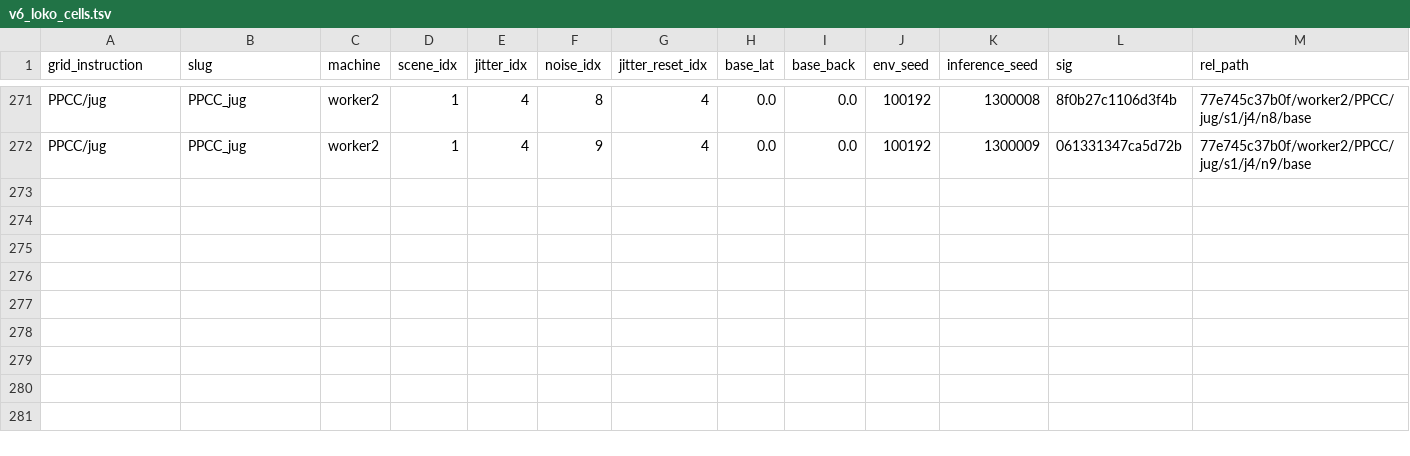
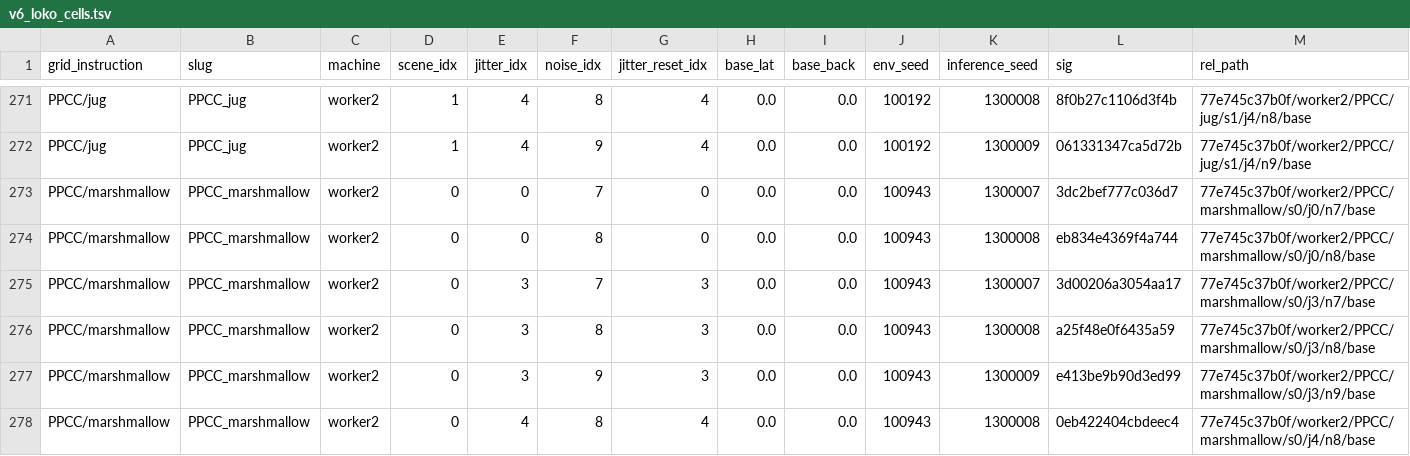
Before and after one commit to hanyangtae/temporal_vla, a TSV file: configs/collect/n15_grid_v6_scene_jitter/v6_loko_cells.tsv, drawn as a sheet; only a part is shown, gaps mark what is left out; rows hold the shown columns only; the diff names each change by its address in the sheet, - before the commit and + after, or states it on an @@ line.

```diff
--- a/configs/collect/n15_grid_v6_scene_jitter/v6_loko_cells.tsv
+++ b/configs/collect/n15_grid_v6_scene_jitter/v6_loko_cells.tsv
+row 273: PPCC/marshmallow | PPCC_marshmallow | worker2 | 0 | 0 | 7 | 0 | 0.0 | 0.0 | 100943 | 1300007 | 3dc2bef777c036d7 | 77e745c37b0f/worker2/PPCC/marshmallow/s0/j0/n7/base
+row 274: PPCC/marshmallow | PPCC_marshmallow | worker2 | 0 | 0 | 8 | 0 | 0.0 | 0.0 | 100943 | 1300008 | eb834e4369f4a744 | 77e745c37b0f/worker2/PPCC/marshmallow/s0/j0/n8/base
+row 275: PPCC/marshmallow | PPCC_marshmallow | worker2 | 0 | 3 | 7 | 3 | 0.0 | 0.0 | 100943 | 1300007 | 3d00206a3054aa17 | 77e745c37b0f/worker2/PPCC/marshmallow/s0/j3/n7/base
+row 276: PPCC/marshmallow | PPCC_marshmallow | worker2 | 0 | 3 | 8 | 3 | 0.0 | 0.0 | 100943 | 1300008 | a25f48e0f6435a59 | 77e745c37b0f/worker2/PPCC/marshmallow/s0/j3/n8/base
+row 277: PPCC/marshmallow | PPCC_marshmallow | worker2 | 0 | 3 | 9 | 3 | 0.0 | 0.0 | 100943 | 1300009 | e413be9b90d3ed99 | 77e745c37b0f/worker2/PPCC/marshmallow/s0/j3/n9/base
+row 278: PPCC/marshmallow | PPCC_marshmallow | worker2 | 0 | 4 | 8 | 4 | 0.0 | 0.0 | 100943 | 1300008 | 0eb422404cbdeec4 | 77e745c37b0f/worker2/PPCC/marshmallow/s0/j4/n8/base
```
Also changed, not shown: configs/collect/n15_grid_v6_scene_jitter/v6_loko_cells_all.tsv, 1 other file.
